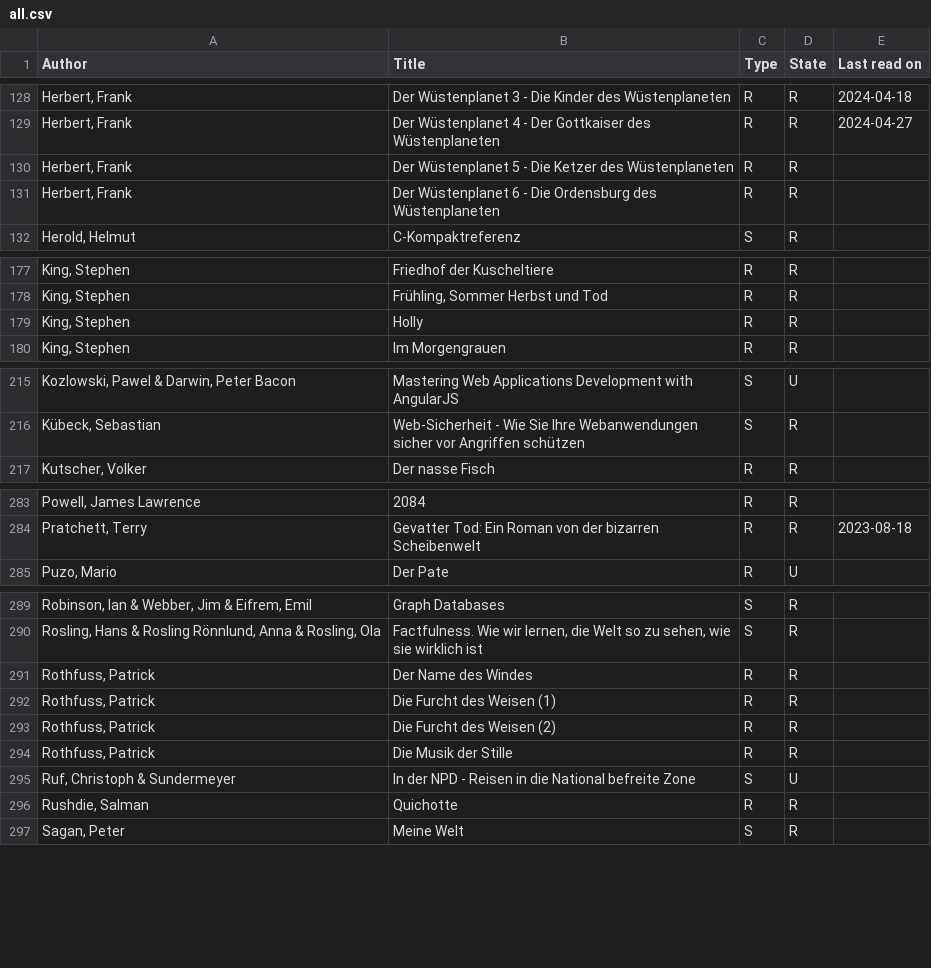
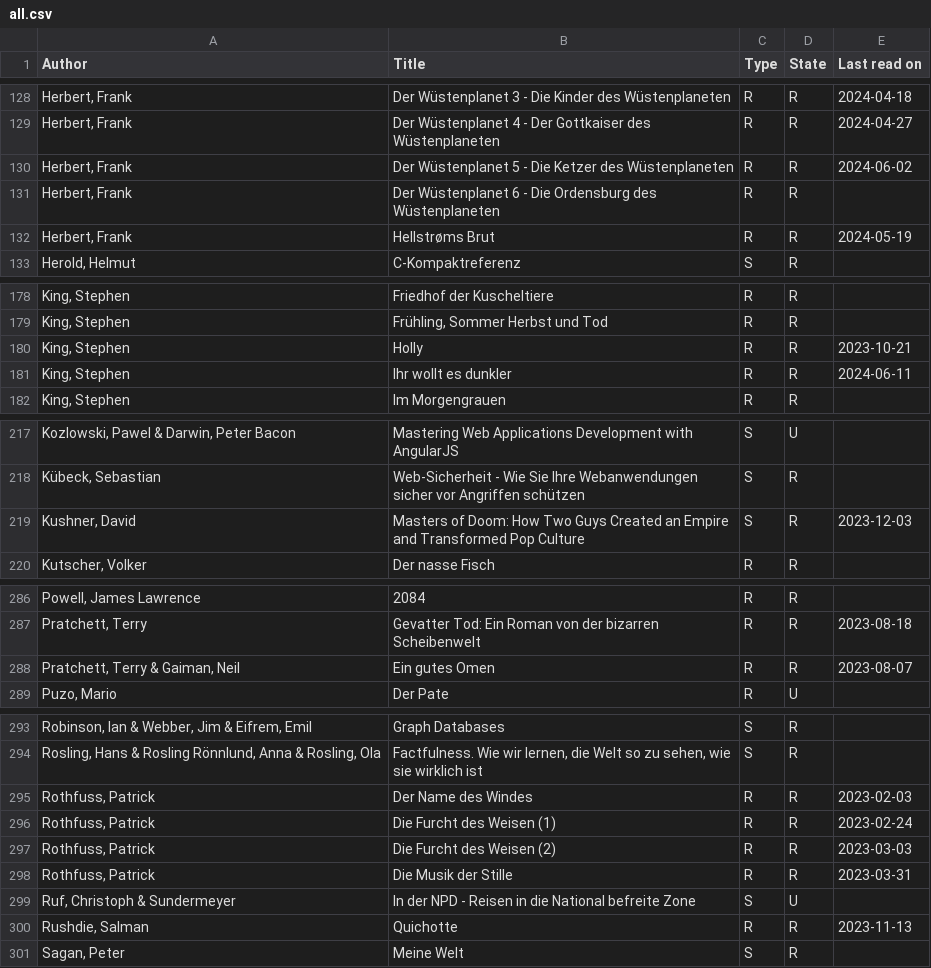
Before and after one commit to michael-simons/goodreads, a CSV file: all.csv, drawn as a sheet; only a part is shown, gaps mark what is left out; addresses are those after the commit; the diff covers the shown part only; the diff names each change by its address in the sheet, - before the commit and + after, or states it on an @@ line.

```diff
--- a/all.csv
+++ b/all.csv
-E130 (Last read on): (empty)
+E130 (Last read on): 2024-06-02
+row 132: Herbert, Frank | Hellstrøms Brut | R | R | 2024-05-19
-E180 (Last read on): (empty)
+E180 (Last read on): 2023-10-21
+row 181: King, Stephen | Ihr wollt es dunkler | R | R | 2024-06-11
+row 219: Kushner, David | Masters of Doom: How Two Guys Created an Empire and Transformed Pop Culture | S | R | 2023-12-03
+row 288: Pratchett, Terry & Gaiman, Neil | Ein gutes Omen | R | R | 2023-08-07
-E295 (Last read on): (empty)
+E295 (Last read on): 2023-02-03
-E296 (Last read on): (empty)
+E296 (Last read on): 2023-02-24
-E297 (Last read on): (empty)
+E297 (Last read on): 2023-03-03
-E298 (Last read on): (empty)
+E298 (Last read on): 2023-03-31
-E300 (Last read on): (empty)
+E300 (Last read on): 2023-11-13
```
Also changed, not shown: 36 edited cells elsewhere in this file.
